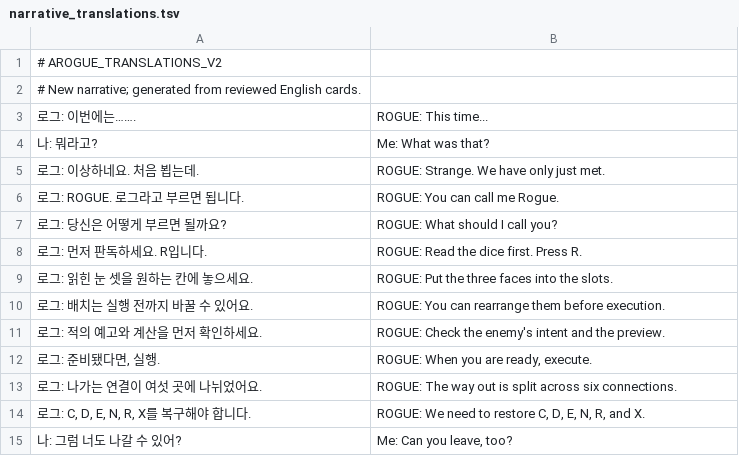
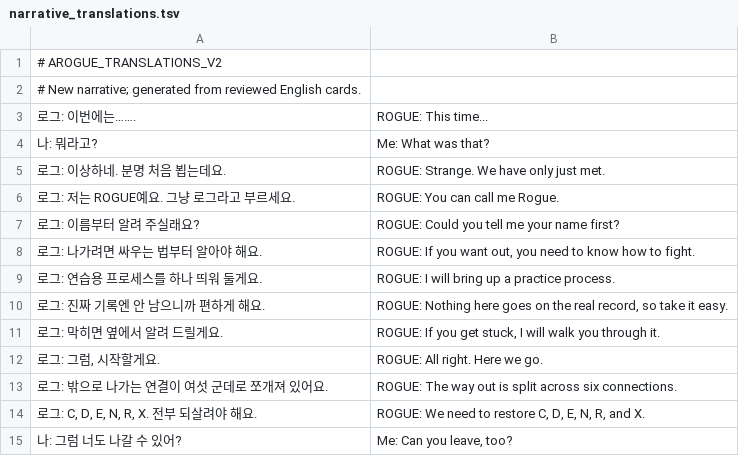
Before and after one commit to 6rmkhj/A-ROGUE, a TSV file: narrative_translations.tsv, drawn as a sheet; only a part is shown; the diff covers the shown part only.

```diff
--- a/narrative_translations.tsv
+++ b/narrative_translations.tsv
@@ -4,12 +4,12 @@
 나: 뭐라고?	Me: What was that?
-로그: 이상하네요. 처음 뵙는데.	ROGUE: Strange. We have only just met.
-로그: ROGUE. 로그라고 부르면 됩니다.	ROGUE: You can call me Rogue.
-로그: 당신은 어떻게 부르면 될까요?	ROGUE: What should I call you?
-로그: 먼저 판독하세요. R입니다.	ROGUE: Read the dice first. Press R.
-로그: 읽힌 눈 셋을 원하는 칸에 놓으세요.	ROGUE: Put the three faces into the slots.
-로그: 배치는 실행 전까지 바꿀 수 있어요.	ROGUE: You can rearrange them before execution.
-로그: 적의 예고와 계산을 먼저 확인하세요.	ROGUE: Check the enemy's intent and the preview.
-로그: 준비됐다면, 실행.	ROGUE: When you are ready, execute.
-로그: 나가는 연결이 여섯 곳에 나뉘었어요.	ROGUE: The way out is split across six connections.
-로그: C, D, E, N, R, X를 복구해야 합니다.	ROGUE: We need to restore C, D, E, N, R, and X.
+로그: 이상하네. 분명 처음 뵙는데요.	ROGUE: Strange. We have only just met.
+로그: 저는 ROGUE예요. 그냥 로그라고 부르세요.	ROGUE: You can call me Rogue.
+로그: 이름부터 알려 주실래요?	ROGUE: Could you tell me your name first?
+로그: 나가려면 싸우는 법부터 알아야 해요.	ROGUE: If you want out, you need to know how to fight.
+로그: 연습용 프로세스를 하나 띄워 둘게요.	ROGUE: I will bring up a practice process.
+로그: 진짜 기록엔 안 남으니까 편하게 해요.	ROGUE: Nothing here goes on the real record, so take it easy.
+로그: 막히면 옆에서 알려 드릴게요.	ROGUE: If you get stuck, I will walk you through it.
+로그: 그럼, 시작할게요.	ROGUE: All right. Here we go.
+로그: 밖으로 나가는 연결이 여섯 군데로 쪼개져 있어요.	ROGUE: The way out is split across six connections.
+로그: C, D, E, N, R, X. 전부 되살려야 해요.	ROGUE: We need to restore C, D, E, N, R, and X.
 나: 그럼 너도 나갈 수 있어?	Me: Can you leave, too?
```
Also changed, not shown: 10 added rows, 10 removed rows and 62 edited cells elsewhere in this file, docs/narrative_ui_translations.tsv, translations.tsv, 12 other files.
